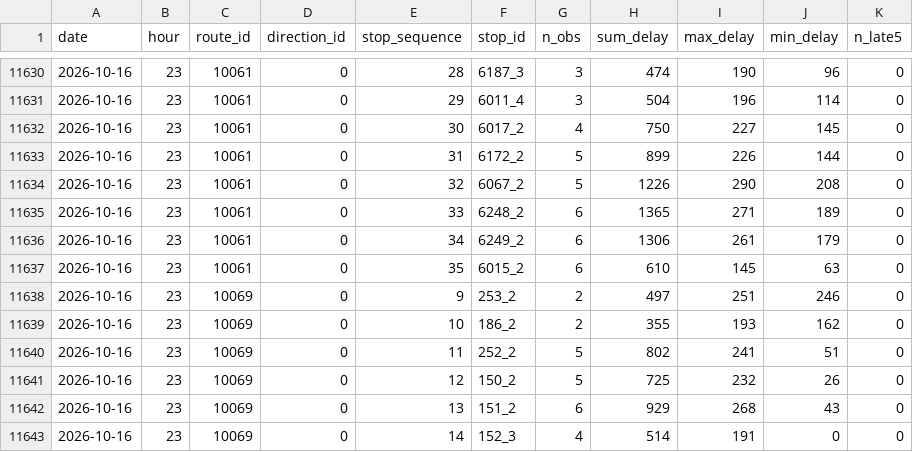
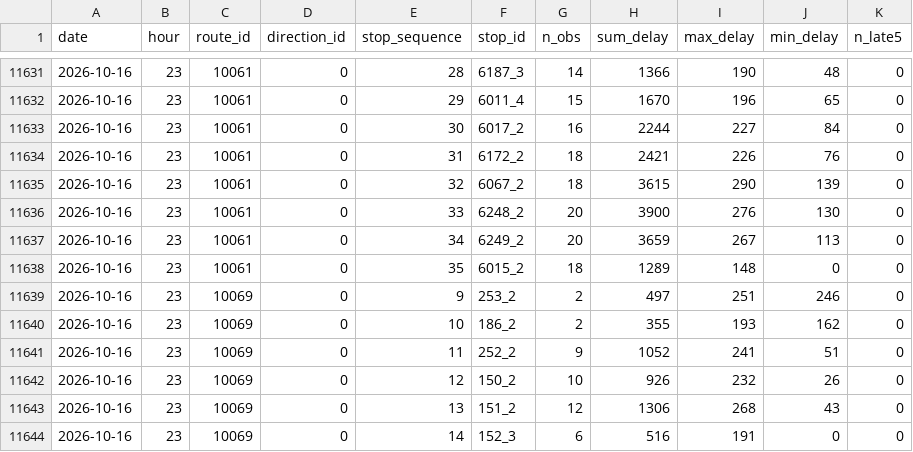
Before and after one commit to shita04/kyoto-bus-data, a CSV file: data_delay/2026-10-16.csv, drawn as a sheet; only a part is shown, gaps mark what is left out; the diff covers the shown part only.

```diff
--- a/data_delay/2026-10-16.csv
+++ b/data_delay/2026-10-16.csv
@@ -11630,14 +11631,14 @@ date,hour,route_id,direction_id,stop_sequence,stop_id,n_obs,sum_delay,max_delay,
-2026-10-16,23,10061,0,28,6187_3,3,474,190,96,0
-2026-10-16,23,10061,0,29,6011_4,3,504,196,114,0
-2026-10-16,23,10061,0,30,6017_2,4,750,227,145,0
-2026-10-16,23,10061,0,31,6172_2,5,899,226,144,0
-2026-10-16,23,10061,0,32,6067_2,5,1226,290,208,0
-2026-10-16,23,10061,0,33,6248_2,6,1365,271,189,0
-2026-10-16,23,10061,0,34,6249_2,6,1306,261,179,0
-2026-10-16,23,10061,0,35,6015_2,6,610,145,63,0
+2026-10-16,23,10061,0,28,6187_3,14,1366,190,48,0
+2026-10-16,23,10061,0,29,6011_4,15,1670,196,65,0
+2026-10-16,23,10061,0,30,6017_2,16,2244,227,84,0
+2026-10-16,23,10061,0,31,6172_2,18,2421,226,76,0
+2026-10-16,23,10061,0,32,6067_2,18,3615,290,139,0
+2026-10-16,23,10061,0,33,6248_2,20,3900,276,130,0
+2026-10-16,23,10061,0,34,6249_2,20,3659,267,113,0
+2026-10-16,23,10061,0,35,6015_2,18,1289,148,0,0
 2026-10-16,23,10069,0,9,253_2,2,497,251,246,0
 2026-10-16,23,10069,0,10,186_2,2,355,193,162,0
-2026-10-16,23,10069,0,11,252_2,5,802,241,51,0
-2026-10-16,23,10069,0,12,150_2,5,725,232,26,0
-2026-10-16,23,10069,0,13,151_2,6,929,268,43,0
-2026-10-16,23,10069,0,14,152_3,4,514,191,0,0
+2026-10-16,23,10069,0,11,252_2,9,1052,241,51,0
+2026-10-16,23,10069,0,12,150_2,10,926,232,26,0
+2026-10-16,23,10069,0,13,151_2,12,1306,268,43,0
+2026-10-16,23,10069,0,14,152_3,6,516,191,0,0
```
Also changed, not shown: 1 added row and 142 edited cells elsewhere in this file, data/2026-10-16.csv.
